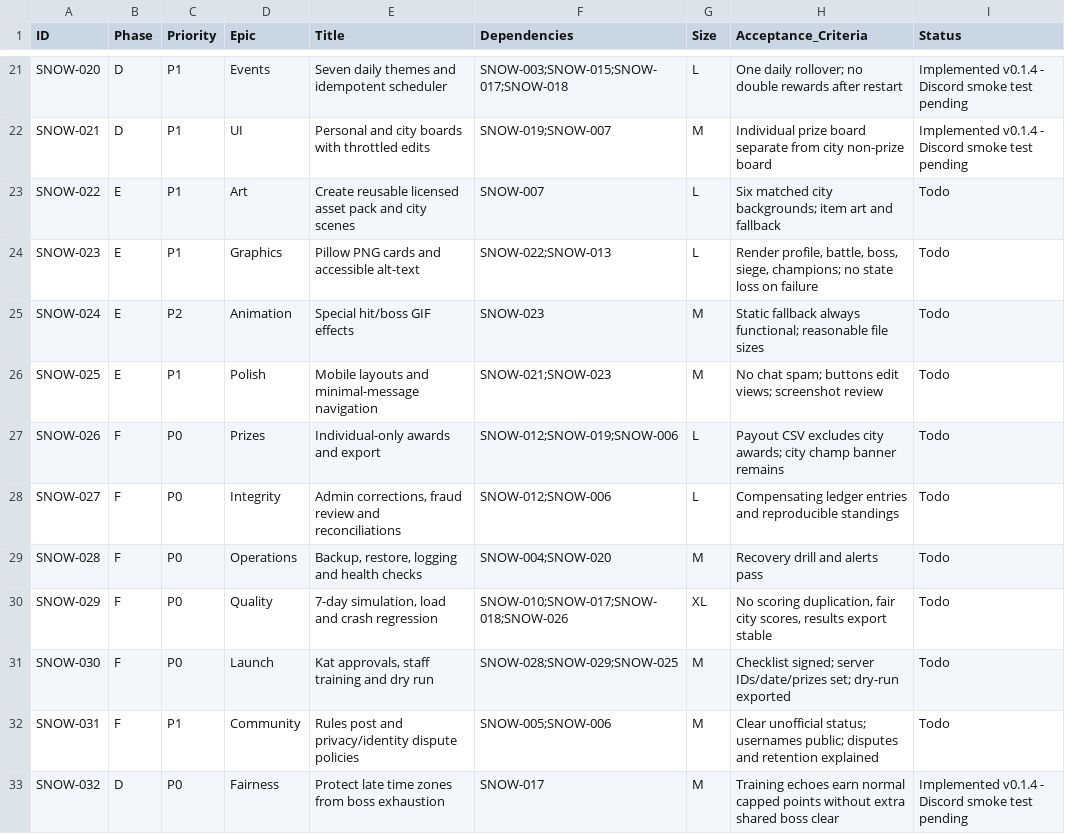
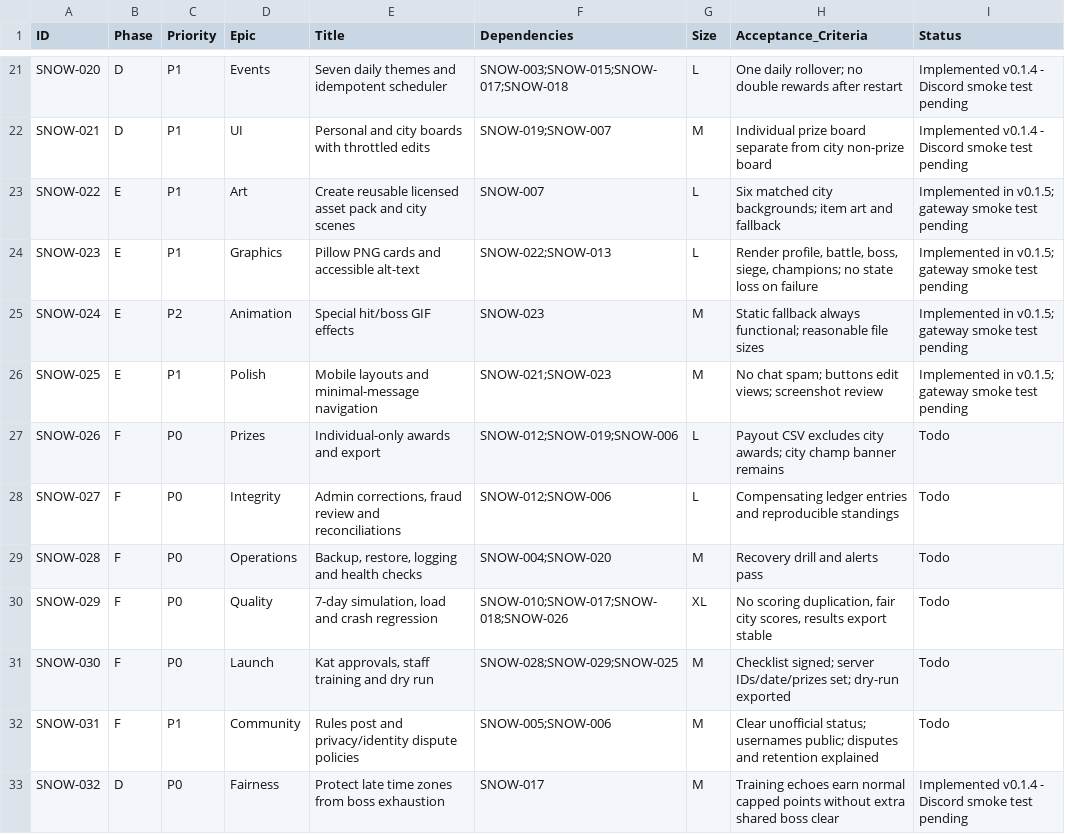
Before and after one commit to rblackburn0784-ai/Operation-Snowfall, a CSV file: docs/DEVELOPMENT_TICKETS.csv, drawn as a sheet; only a part is shown, gaps mark what is left out.

```diff
--- a/docs/DEVELOPMENT_TICKETS.csv
+++ b/docs/DEVELOPMENT_TICKETS.csv
@@ -22,6 +22,6 @@ SNOW-020,D,P1,Events,Seven daily themes and idempotent scheduler,SNOW-003;SNOW-0
 SNOW-021,D,P1,UI,Personal and city boards with throttled edits,SNOW-019;SNOW-007,M,Individual prize board separate from city non-prize board,Implemented v0.1.4 - Discord smoke test pending
-SNOW-022,E,P1,Art,Create reusable licensed asset pack and city scenes,SNOW-007,L,Six matched city backgrounds; item art and fallback,Todo
-SNOW-023,E,P1,Graphics,Pillow PNG cards and accessible alt-text,SNOW-022;SNOW-013,L,"Render profile, battle, boss, siege, champions; no state loss on failure",Todo
-SNOW-024,E,P2,Animation,Special hit/boss GIF effects,SNOW-023,M,Static fallback always functional; reasonable file sizes,Todo
-SNOW-025,E,P1,Polish,Mobile layouts and minimal-message navigation,SNOW-021;SNOW-023,M,No chat spam; buttons edit views; screenshot review,Todo
+SNOW-022,E,P1,Art,Create reusable licensed asset pack and city scenes,SNOW-007,L,Six matched city backgrounds; item art and fallback,Implemented in v0.1.5; gateway smoke test pending
+SNOW-023,E,P1,Graphics,Pillow PNG cards and accessible alt-text,SNOW-022;SNOW-013,L,"Render profile, battle, boss, siege, champions; no state loss on failure",Implemented in v0.1.5; gateway smoke test pending
+SNOW-024,E,P2,Animation,Special hit/boss GIF effects,SNOW-023,M,Static fallback always functional; reasonable file sizes,Implemented in v0.1.5; gateway smoke test pending
+SNOW-025,E,P1,Polish,Mobile layouts and minimal-message navigation,SNOW-021;SNOW-023,M,No chat spam; buttons edit views; screenshot review,Implemented in v0.1.5; gateway smoke test pending
 SNOW-026,F,P0,Prizes,Individual-only awards and export,SNOW-012;SNOW-019;SNOW-006,L,Payout CSV excludes city awards; city champ banner remains,Todo
```
Also changed, not shown: 31 other files.
